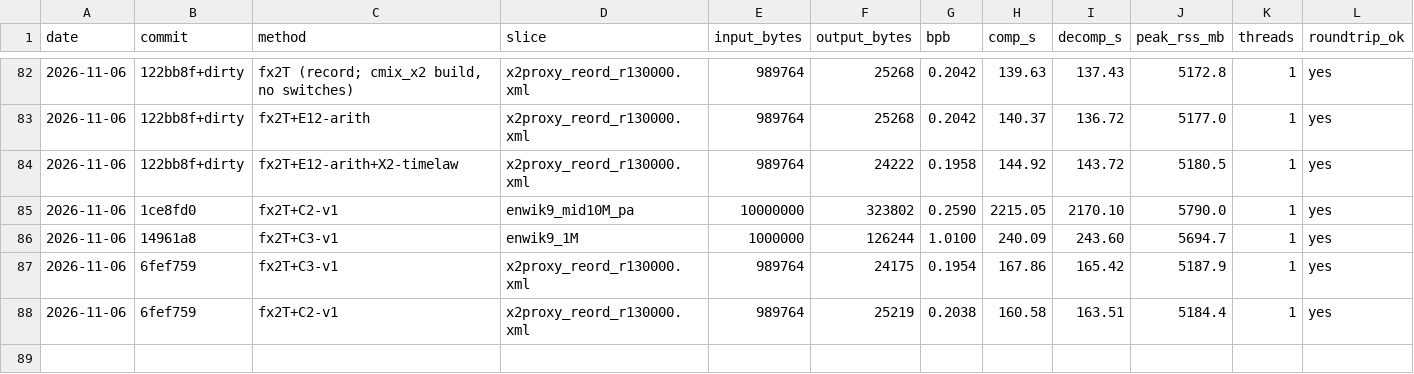
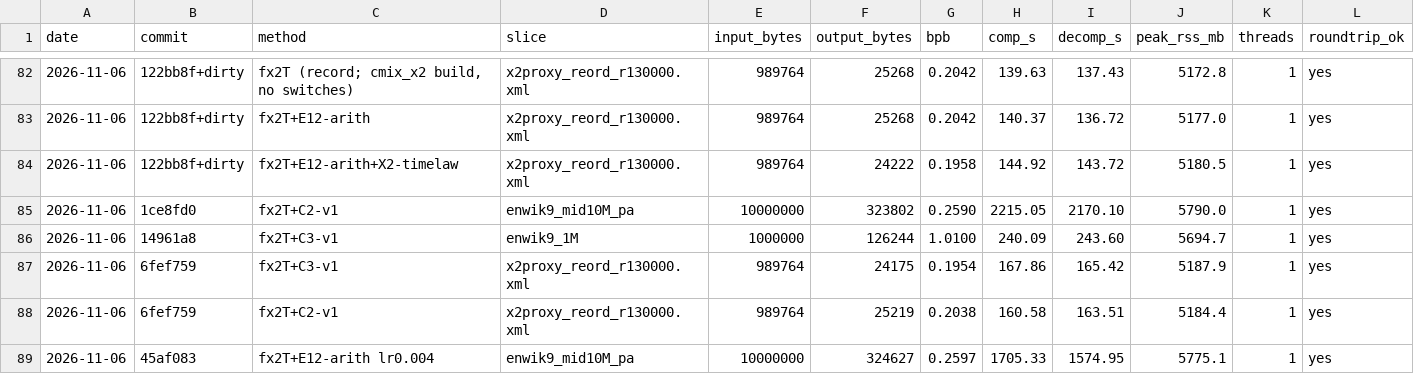
Before and after one commit to majax7714/sub100mil, a TSV file: results/ledger.tsv, drawn as a sheet; only a part is shown, gaps mark what is left out; rows hold the shown columns only; the diff names each change by its address in the sheet, - before the commit and + after, or states it on an @@ line.

```diff
--- a/results/ledger.tsv
+++ b/results/ledger.tsv
+row 89: 2026-11-06 | 45af083 | fx2T+E12-arith lr0.004 | enwik9_mid10M_pa | 10000000 | 324627 | 0.2597 | 1705.33 | 1574.95 | 5775.1 | 1 | yes
```
